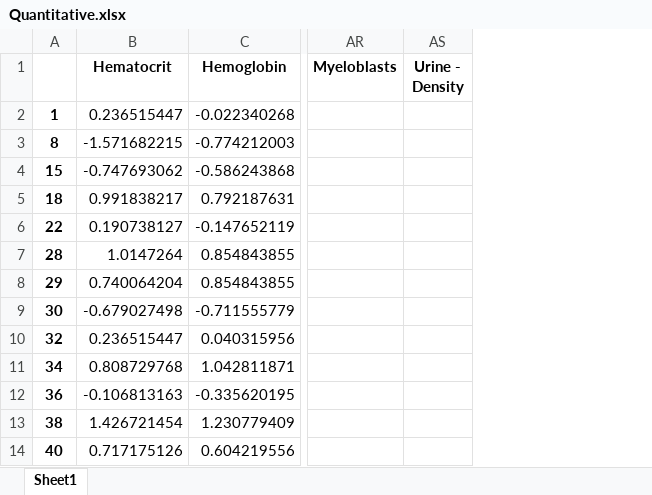
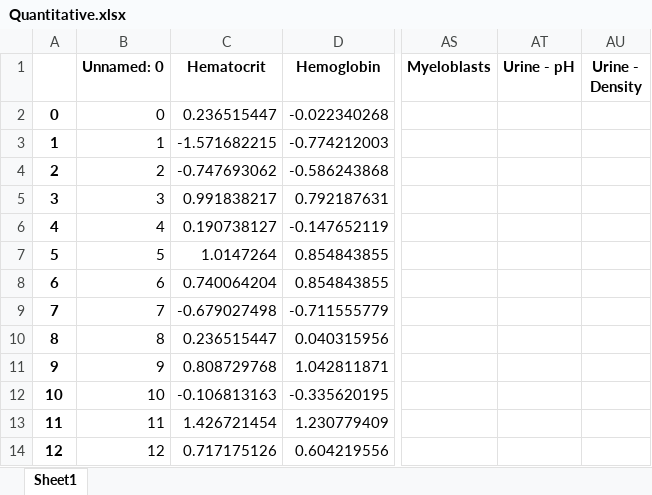
Before and after one commit to rubenkole/Visualization-group-34, an Excel workbook: dataset/Quantitative.xlsx, sheet Sheet1, drawn as a sheet; only a part is shown, gaps mark what is left out; values as stored, in another font and other column widths than the file's, no borders; removed rows and columns are numbered as before the commit, all else as after; the diff names each change by its address in the sheet, - before the commit and + after, or states it on an @@ line.

```diff
--- a/dataset/Quantitative.xlsx (sheet Sheet1)
+++ b/dataset/Quantitative.xlsx (sheet Sheet1)
-column A, rows 2-14: 1 | 8 | 15 | 18 | 22 | 28 | 29 | 30 | 32 | 34 | 36 | 38 | 40
+column A, rows 2-14: 0 | 1 | 2 | 3 | 4 | 5 | 6 | 7 | 8 | 9 | 10 | 11 | 12
+column B (Unnamed: 0), rows 2-14: 0 | 1 | 2 | 3 | 4 | 5 | 6 | 7 | 8 | 9 | 10 | 11 | 12
+column AT (Urine - pH), empty
```
Also changed, not shown: dataset/Categorical.xlsx, dataset/improved.xlsx, 1 other file.
